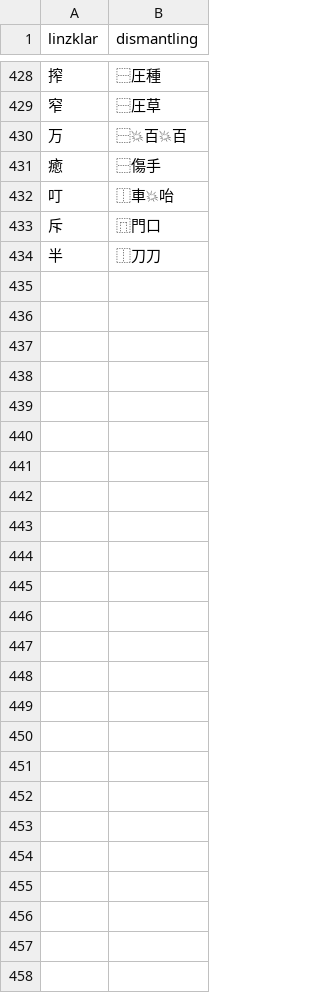
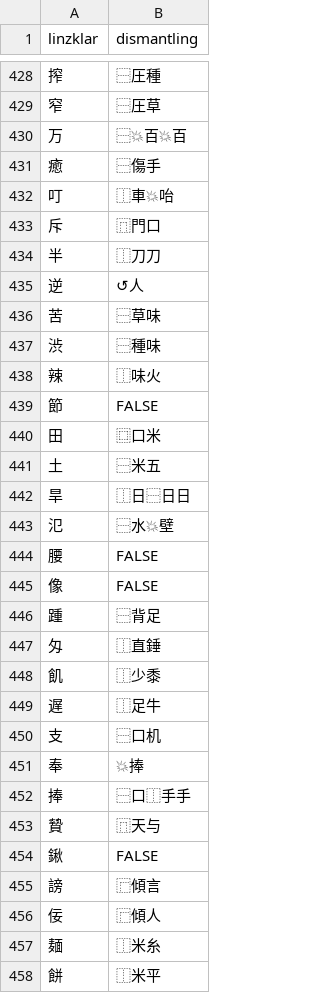
Before and after one commit to jurliyuuri/spoonfed_pekzep, a TSV file: raw/linzklar-dismantling.tsv, drawn as a sheet; only a part is shown, gaps mark what is left out; the diff names each change by its address in the sheet, - before the commit and + after, or states it on an @@ line.

Commit message:
とりあえず塩問題を回避した dismantling を掲載

```diff
--- a/raw/linzklar-dismantling.tsv
+++ b/raw/linzklar-dismantling.tsv
+row 435: 逆 | ↺人
+row 436: 苦 | ⿱草味
+row 437: 渋 | ⿱種味
+row 438: 辣 | ⿰味火
+row 439: 節 | FALSE
+row 440: 田 | ⿴口米
+row 441: 土 | ⿱米五
+row 442: 旱 | ⿰日⿱日日
+row 443: 氾 | ⿱水💥壁
+row 444: 腰 | FALSE
+row 445: 像 | FALSE
+row 446: 踵 | ⿱背足
+row 447: 匁 | ⿰直錘
+row 448: 飢 | ⿰少黍
+row 449: 遅 | ⿰足牛
+row 450: 支 | ⿱口机
+row 451: 奉 | 💥捧
+row 452: 捧 | ⿱口⿰手手
+row 453: 贄 | ⿵天与
+row 454: 鍬 | FALSE
+row 455: 謗 | ⿸傾言
+row 456: 佞 | ⿸傾人
+row 457: 麺 | ⿰米糸
+row 458: 餅 | ⿰米平
```
